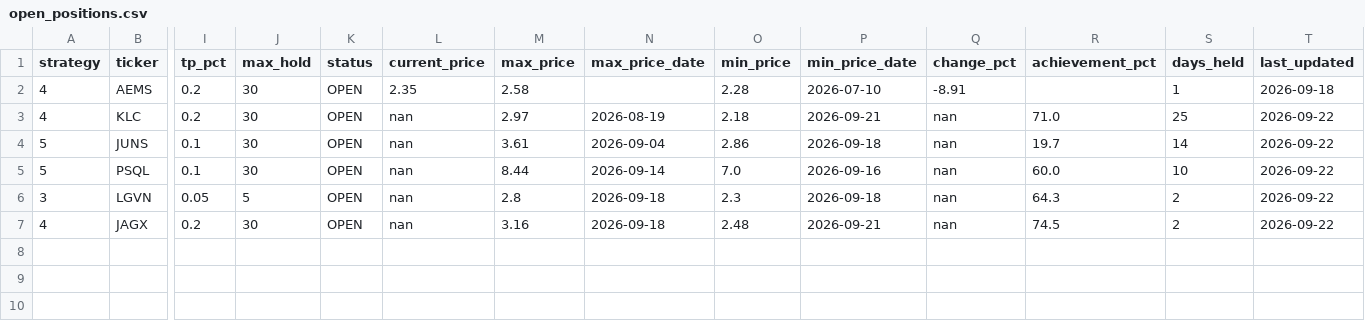
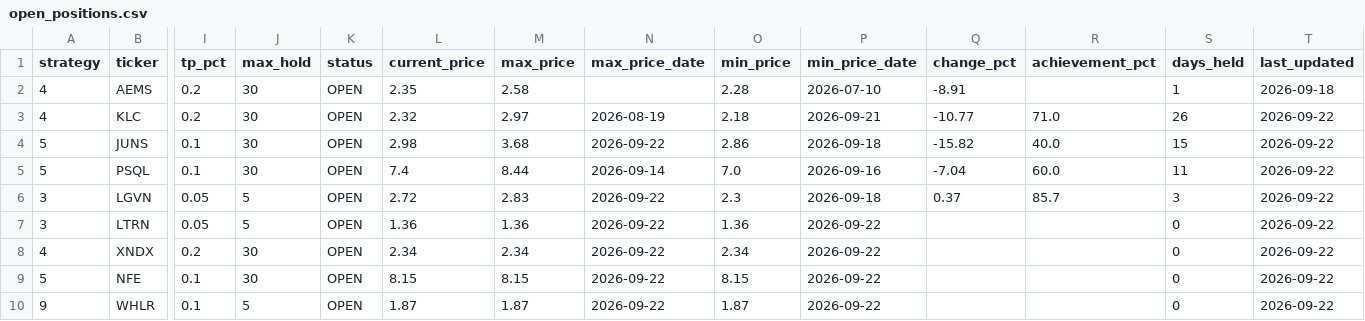
Before and after one commit to jayc950807/surge-scanner, a CSV file: data/open_positions.csv, drawn as a sheet; only a part is shown, gaps mark what is left out; removed rows and columns are numbered as before the commit, all else as after; rows hold the shown columns only; the diff names each change by its address in the sheet, - before the commit and + after, or states it on an @@ line.

```diff
--- a/data/open_positions.csv
+++ b/data/open_positions.csv
-L3 (current_price): nan
+L3 (current_price): 2.32
-Q3 (change_pct): nan
+Q3 (change_pct): -10.77
-S3 (days_held): 25
+S3 (days_held): 26
-L4 (current_price): nan
+L4 (current_price): 2.98
-M4 (max_price): 3.61
+M4 (max_price): 3.68
-N4 (max_price_date): 2026-09-04
+N4 (max_price_date): 2026-09-22
-Q4 (change_pct): nan
+Q4 (change_pct): -15.82
-R4 (achievement_pct): 19.7
+R4 (achievement_pct): 40.0
-S4 (days_held): 14
+S4 (days_held): 15
-L5 (current_price): nan
+L5 (current_price): 7.4
-Q5 (change_pct): nan
+Q5 (change_pct): -7.04
-S5 (days_held): 10
+S5 (days_held): 11
-L6 (current_price): nan
+L6 (current_price): 2.72
-M6 (max_price): 2.8
+M6 (max_price): 2.83
-N6 (max_price_date): 2026-09-18
+N6 (max_price_date): 2026-09-22
-Q6 (change_pct): nan
+Q6 (change_pct): 0.37
-R6 (achievement_pct): 64.3
+R6 (achievement_pct): 85.7
-S6 (days_held): 2
+S6 (days_held): 3
-row 7: 4 | JAGX | 0.2 | 30 | OPEN | nan | 3.16 | 2026-09-18 | 2.48 | 2026-09-21 | nan | 74.5 | 2 | 2026-09-22
+row 7: 3 | LTRN | 0.05 | 5 | OPEN | 1.36 | 1.36 | 2026-09-22 | 1.36 | 2026-09-22 |  |  | 0 | 2026-09-22
+row 8: 4 | XNDX | 0.2 | 30 | OPEN | 2.34 | 2.34 | 2026-09-22 | 2.34 | 2026-09-22 |  |  | 0 | 2026-09-22
+row 9: 5 | NFE | 0.1 | 30 | OPEN | 8.15 | 8.15 | 2026-09-22 | 8.15 | 2026-09-22 |  |  | 0 | 2026-09-22
+row 10: 9 | WHLR | 0.1 | 5 | OPEN | 1.87 | 1.87 | 2026-09-22 | 1.87 | 2026-09-22 |  |  | 0 | 2026-09-22
```
Also changed, not shown: data/closed_positions.csv, data/history.csv, 2 other files.
